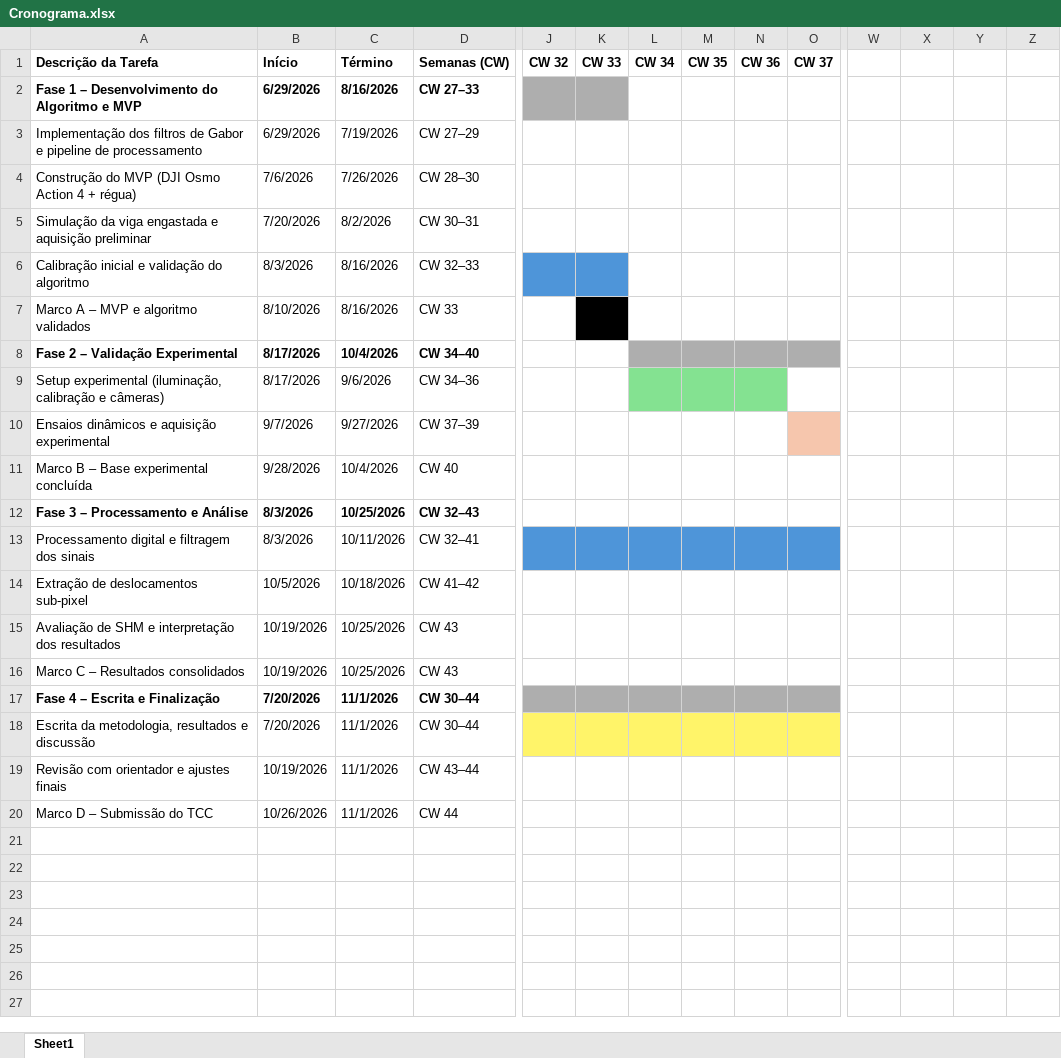
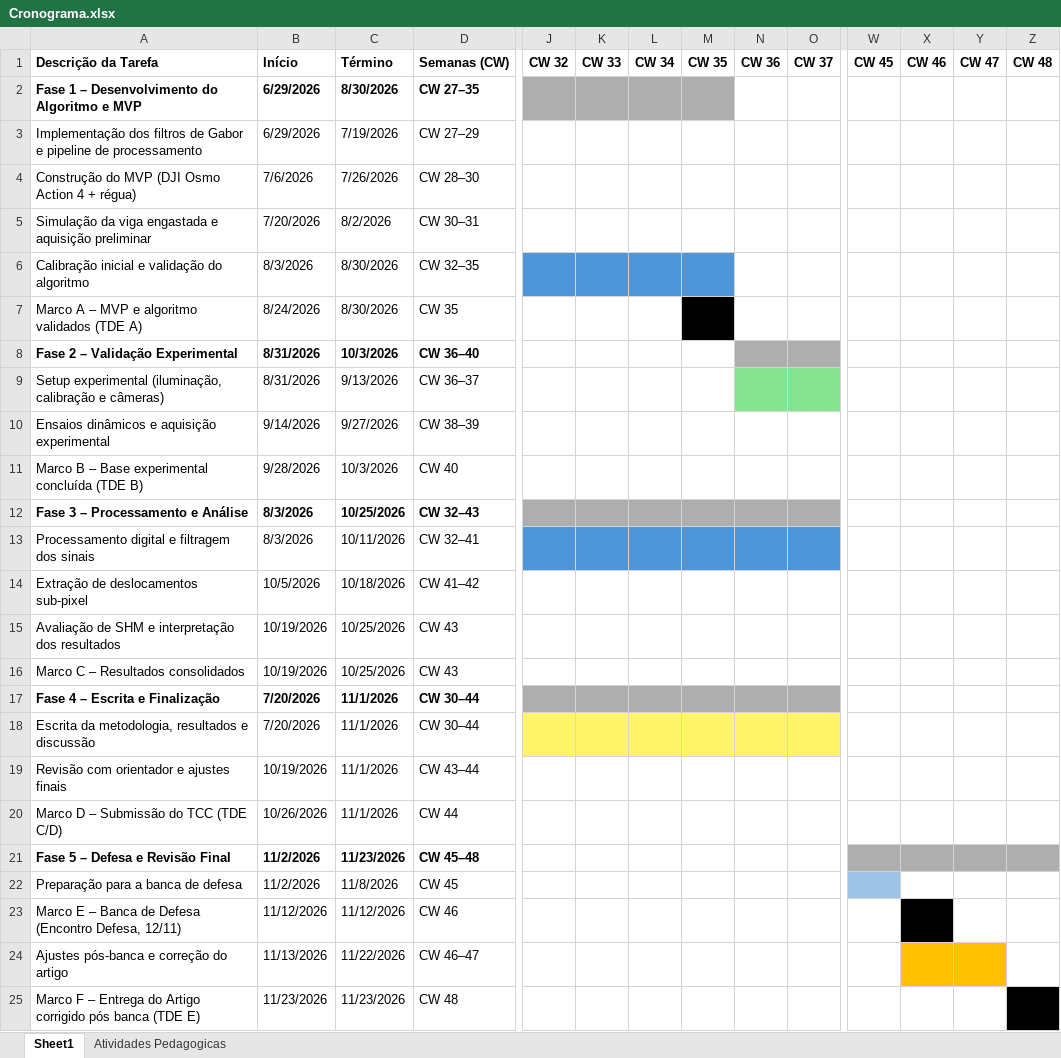
Before and after one commit to mumiavini/cv_vibrometry, an Excel workbook: Cronograma.xlsx, sheet Sheet1, drawn as a sheet; only a part is shown, gaps mark what is left out; values as stored, in another font and other column widths than the file's, no borders; removed rows and columns are numbered as before the commit, all else as after; rows hold the shown columns only; the diff covers the shown part only; the diff names each change by its address in the sheet, - before the commit and + after, or states it on an @@ line.

```diff
--- a/Cronograma.xlsx (sheet Sheet1)
+++ b/Cronograma.xlsx (sheet Sheet1)
+sheet tab: Atividades Pedagogicas
-W1: (empty)
+W1: CW 45
-X1: (empty)
+X1: CW 46
-Y1: (empty)
+Y1: CW 47
-Z1: (empty)
+Z1: CW 48
-C2: 8/16/2026
+C2: 8/30/2026
-D2: CW 27–33
+D2: CW 27–35
-L2:M2 fill: none
+L2:M2 fill: #AEAEAE
-C6: 8/16/2026
+C6: 8/30/2026
-D6: CW 32–33
+D6: CW 32–35
-L6:M6 fill: none
+L6:M6 fill: #4E95D9
-row 7: Marco A – MVP e algoritmo validados | 8/10/2026 | 8/16/2026 | CW 33
+row 7: Marco A – MVP e algoritmo validados (TDE A) | 8/24/2026 | 8/30/2026 | CW 35
-B8:B9: 8/17/2026
+B8:B9: 8/31/2026
-C8: 10/4/2026
+C8: 10/3/2026
-D8: CW 34–40
+D8: CW 36–40
-L8:M8 fill: #AEAEAE
+L8:M8 fill: none
-C9: 9/6/2026
+C9: 9/13/2026
-D9: CW 34–36
+D9: CW 36–37
-L9:M9 fill: #84E291
+L9:M9 fill: none
-O9 fill: none
+O9 fill: #84E291
-B10: 9/7/2026
+B10: 9/14/2026
-D10: CW 37–39
+D10: CW 38–39
-O10 fill: #F6C6AD
+O10 fill: none
-A11: Marco B – Base experimental concluída
+A11: Marco B – Base experimental concluída (TDE B)
-C11: 10/4/2026
+C11: 10/3/2026
-J12:O12 fill: none
+J12:O12 fill: #AEAEAE
-A20: Marco D – Submissão do TCC
+A20: Marco D – Submissão do TCC (TDE C/D)
+row 21: Fase 5 – Defesa e Revisão Final | 11/2/2026 | 11/23/2026 | CW 45–48
+row 22: Preparação para a banca de defesa | 11/2/2026 | 11/8/2026 | CW 45
+row 23: Marco E – Banca de Defesa (Encontro Defesa, 12/11) | 11/12/2026 | 11/12/2026 | CW 46
+row 24: Ajustes pós-banca e correção do artigo | 11/13/2026 | 11/22/2026 | CW 46–47
+row 25: Marco F – Entrega do Artigo corrigido pós banca (TDE E) | 11/23/2026 | 11/23/2026 | CW 48
```
Also changed, not shown: cell formats elsewhere in this sheet, hidden cells, 10 other files.
